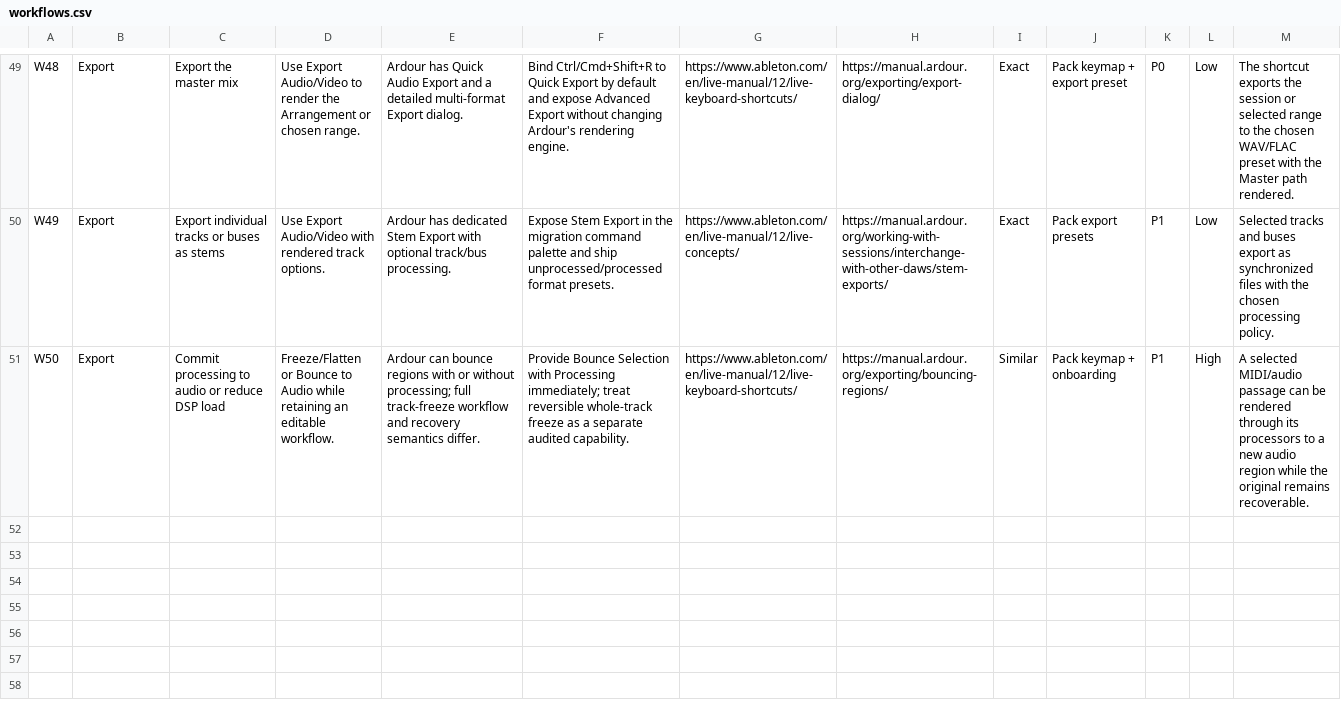
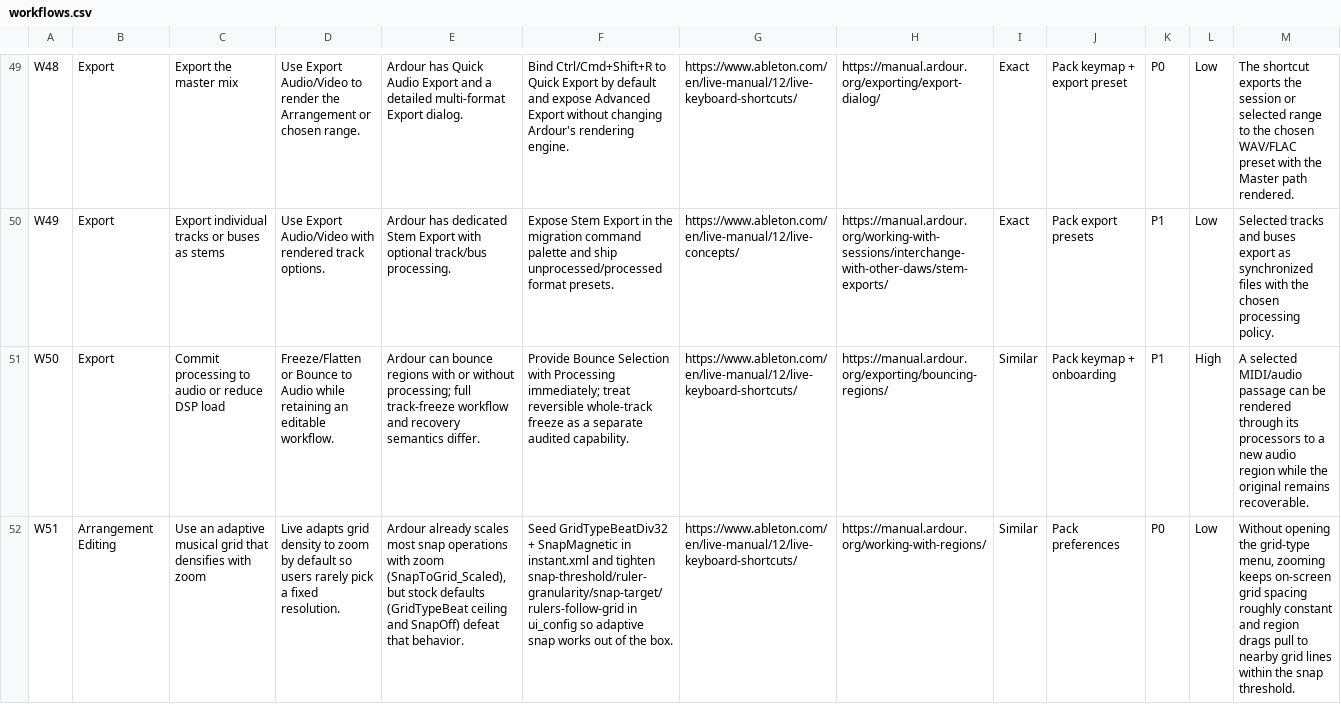
Before and after one commit to jokroese/ardoton, a CSV file: contract/workflows.csv, drawn as a sheet; only a part is shown, gaps mark what is left out; rows hold the shown columns only; the diff names each change by its address in the sheet, - before the commit and + after, or states it on an @@ line.

Commit message:
docs: add adaptive grid and snap as default

```diff
--- a/contract/workflows.csv
+++ b/contract/workflows.csv
+row 52: W51 | Arrangement Editing | Use an adaptive musical grid that densifies with zoom | Live adapts grid density to zoom by default so users rarely pick a fixed resolution. | Ardour already scales most snap operations with zoom (SnapToGrid_Scaled), but stock defaults (GridTypeBeat ceiling and SnapOff) defeat that behavior. | Seed GridTypeBeatDiv32 + SnapMagnetic in instant.xml and tighten snap-threshold/ruler-granularity/snap-target/rulers-follow-grid in ui_config so adaptive snap works out of the box. | https://www.ableton.com/en/live-manual/12/live-keyboard-shortcuts/ | https://manual.ardour.org/working-with-regions/ | Similar | Pack preferences | P0 | Low | Without opening the grid-type menu, zooming keeps on-screen grid spacing roughly constant and region drags pull to nearby grid lines within the snap threshold.
```
Also changed, not shown: contract/acceptance-tests.csv, profile/preferences/ui-options.tsv, 13 other files.
